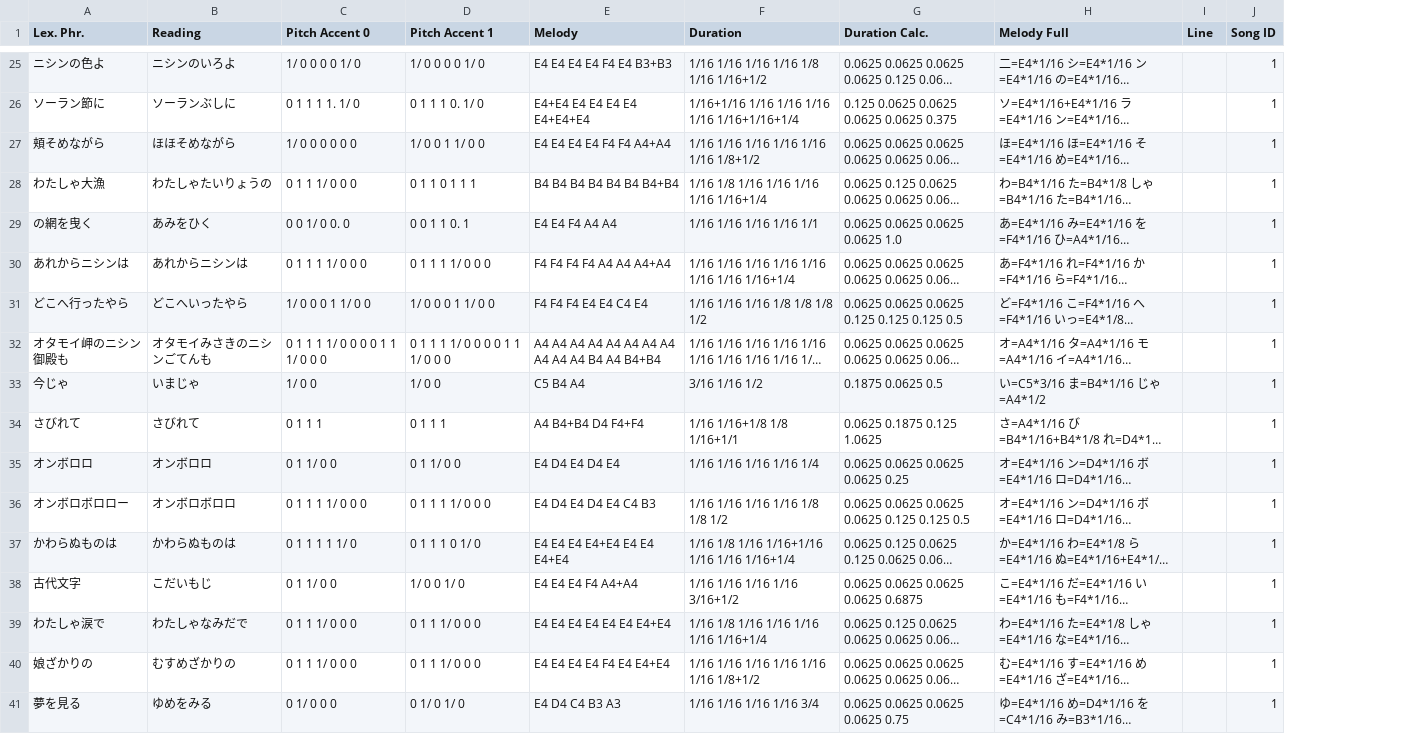
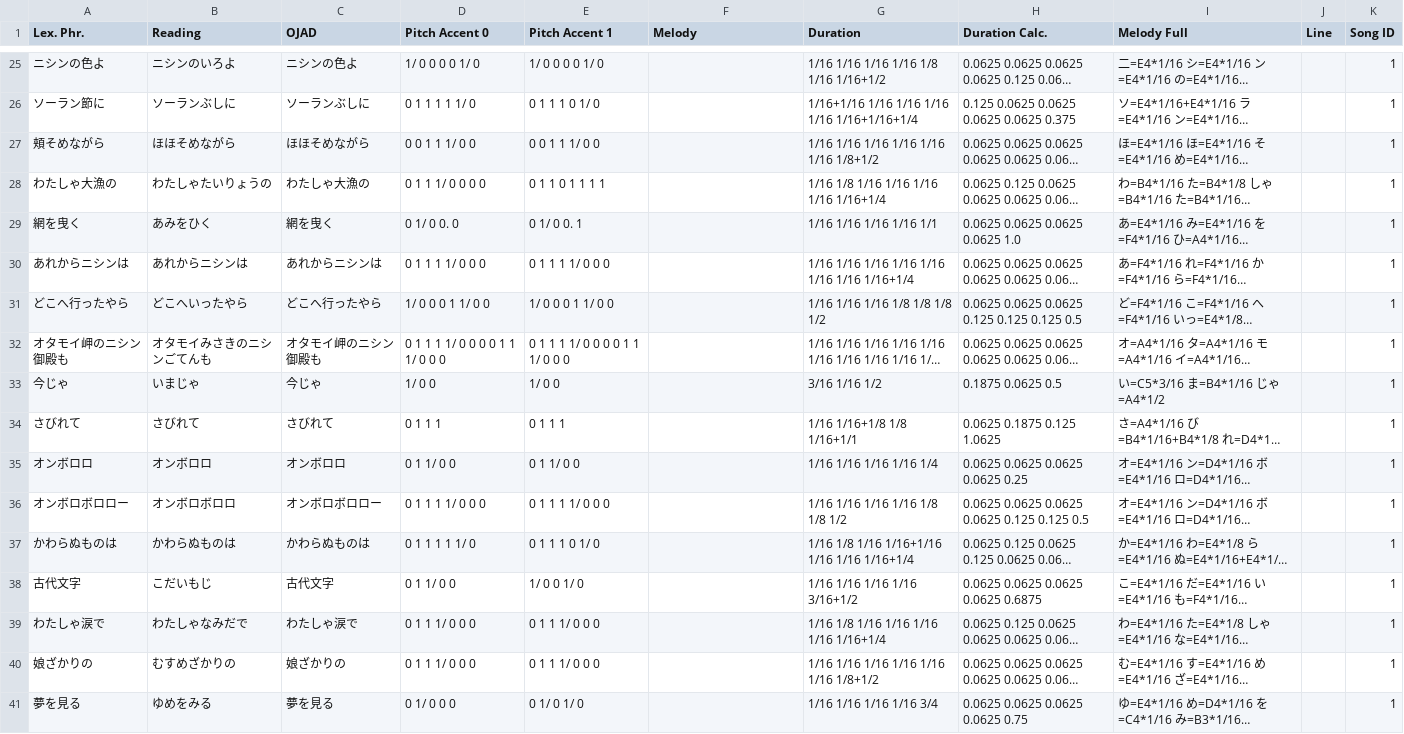
Before and after one commit to uU-Uuu/J-songs-dataset, a CSV file: data/melody/lex_phr.csv, drawn as a sheet; only a part is shown, gaps mark what is left out; long unchanged cells end in …; addresses are those after the commit; the diff covers the shown part only; the diff names each change by its address in the sheet, - before the commit and + after, or states it on an @@ line.

Commit message:
added ojad column and ojad-purpose-reading

```diff
--- a/data/melody/lex_phr.csv
+++ b/data/melody/lex_phr.csv
+column C (OJAD), rows 25-41: ニシンの色よ | ソーランぶしに | ほほそめながら | わたしゃ大漁の | 網を曳く | あれからニシンは | どこへ行ったやら | オタモイ岬のニシン御殿も | 今じゃ | さびれて | オンボロロ | オンボロボロロー | かわらぬものは | 古代文字 | わたしゃ涙で | 娘ざかりの | 夢を見る
-F25 (Melody): E4 E4 E4 E4 F4 E4 B3+B3
+F25 (Melody): (empty)
-D26 (Pitch Accent 0): 0 1 1 1 1. 1/ 0
+D26 (Pitch Accent 0): 0 1 1 1 1 1/ 0
-E26 (Pitch Accent 1): 0 1 1 1 0. 1/ 0
+E26 (Pitch Accent 1): 0 1 1 1 0 1/ 0
-F26 (Melody): E4+E4 E4 E4 E4 E4 E4+E4+E4
+F26 (Melody): (empty)
-D27 (Pitch Accent 0): 1/ 0 0 0 0 0 0
+D27 (Pitch Accent 0): 0 0 1 1 1/ 0 0
-E27 (Pitch Accent 1): 1/ 0 0 1 1/ 0 0
+E27 (Pitch Accent 1): 0 0 1 1 1/ 0 0
-F27 (Melody): E4 E4 E4 E4 F4 F4 A4+A4
+F27 (Melody): (empty)
-A28 (Lex. Phr.): わたしゃ大漁
+A28 (Lex. Phr.): わたしゃ大漁の
-D28 (Pitch Accent 0): 0 1 1 1/ 0 0 0
+D28 (Pitch Accent 0): 0 1 1 1/ 0 0 0 0
-E28 (Pitch Accent 1): 0 1 1 0 1 1 1
+E28 (Pitch Accent 1): 0 1 1 0 1 1 1 1
-F28 (Melody): B4 B4 B4 B4 B4 B4 B4+B4
+F28 (Melody): (empty)
-A29 (Lex. Phr.): の網を曳く
+A29 (Lex. Phr.): 網を曳く
-D29 (Pitch Accent 0): 0 0 1/ 0 0. 0
+D29 (Pitch Accent 0): 0 1/ 0 0. 0
-E29 (Pitch Accent 1): 0 0 1 1 0. 1
+E29 (Pitch Accent 1): 0 1/ 0 0. 1
-F29 (Melody): E4 E4 F4 A4 A4
+F29 (Melody): (empty)
-F30 (Melody): F4 F4 F4 F4 A4 A4 A4+A4
+F30 (Melody): (empty)
-F31 (Melody): F4 F4 F4 E4 E4 C4 E4
+F31 (Melody): (empty)
-F32 (Melody): A4 A4 A4 A4 A4 A4 A4 A4 A4 A4 A4 B4 A4 B4+B4
+F32 (Melody): (empty)
-F33 (Melody): C5 B4 A4
+F33 (Melody): (empty)
-F34 (Melody): A4 B4+B4 D4 F4+F4
+F34 (Melody): (empty)
-F35 (Melody): E4 D4 E4 D4 E4
+F35 (Melody): (empty)
-F36 (Melody): E4 D4 E4 D4 E4 C4 B3
+F36 (Melody): (empty)
-F37 (Melody): E4 E4 E4 E4+E4 E4 E4 E4+E4
+F37 (Melody): (empty)
-F38 (Melody): E4 E4 E4 F4 A4+A4
+F38 (Melody): (empty)
-F39 (Melody): E4 E4 E4 E4 E4 E4 E4+E4
+F39 (Melody): (empty)
-F40 (Melody): E4 E4 E4 E4 F4 E4 E4+E4
+F40 (Melody): (empty)
-F41 (Melody): E4 D4 C4 B3 A3
+F41 (Melody): (empty)
```
Also changed, not shown: 31 edited cells elsewhere in this file, 4 other files.
